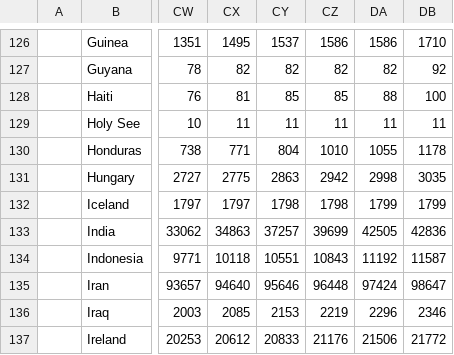
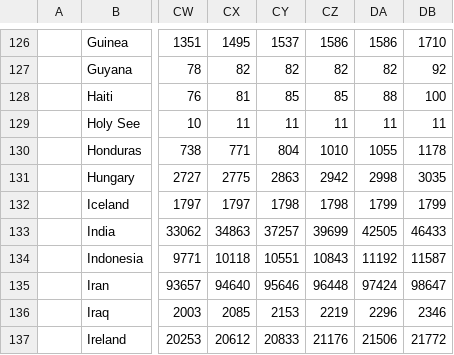
Before and after one commit to nitinai/coronavirus_dash, a CSV file: data/confirmed_global.csv, drawn as a sheet; only a part is shown, gaps mark what is left out; the diff names each change by its address in the sheet, - before the commit and + after, or states it on an @@ line.

```diff
--- a/data/confirmed_global.csv
+++ b/data/confirmed_global.csv
-DB133: 42836
+DB133: 46433
```
Also changed, not shown: data/deaths_global.csv, data/recovered_global.csv, 2 other files.
